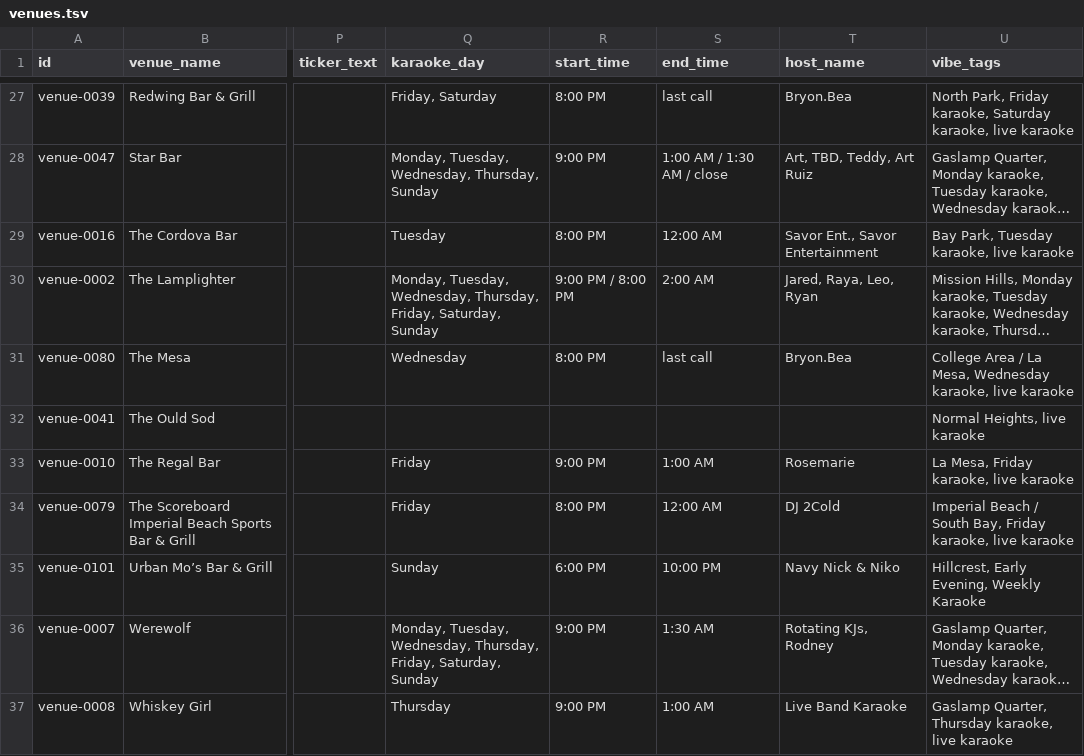
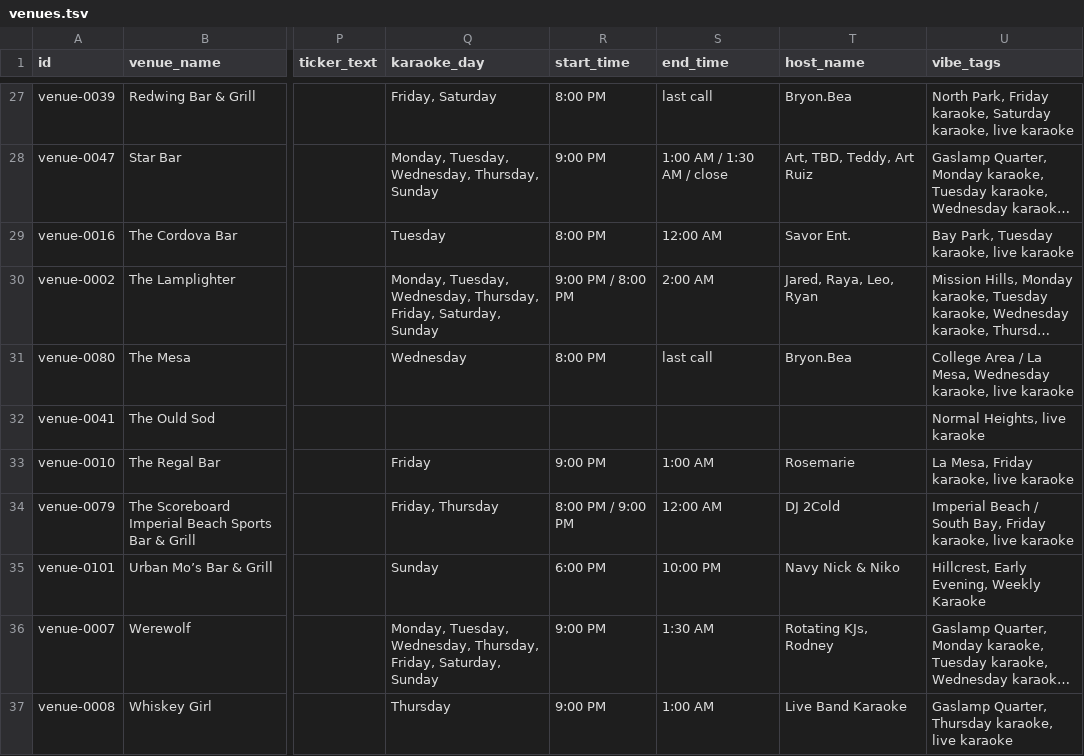
Before and after one commit to whiteinkcreates/singhub, a TSV file: public/data/venues.tsv, drawn as a sheet; only a part is shown, gaps mark what is left out; long unchanged cells end in …; the diff names each change by its address in the sheet, - before the commit and + after, or states it on an @@ line.

```diff
--- a/public/data/venues.tsv
+++ b/public/data/venues.tsv
-T29 (host_name): Savor Ent., Savor Entertainment
+T29 (host_name): Savor Ent.
-Q34 (karaoke_day): Friday
+Q34 (karaoke_day): Friday, Thursday
-R34 (start_time): 8:00 PM
+R34 (start_time): 8:00 PM / 9:00 PM
```
Also changed, not shown: public/data/events_by_night.tsv, 3 other files.
